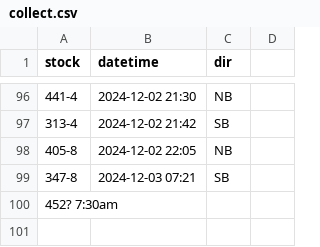
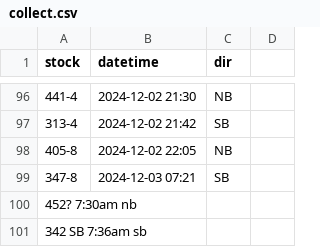
Before and after one commit to bryan7ran/banff-high-speed-rail, a CSV file: collect.csv, drawn as a sheet; only a part is shown, gaps mark what is left out.

Commit message:
Update collect.csv

```diff
--- a/collect.csv
+++ b/collect.csv
@@ -99,2 +99,3 @@ stock,datetime,dir
 347-8,2024-12-03 07:21,SB
-452? 7:30am
+452? 7:30am nb
+342 SB 7:36am sb
```
